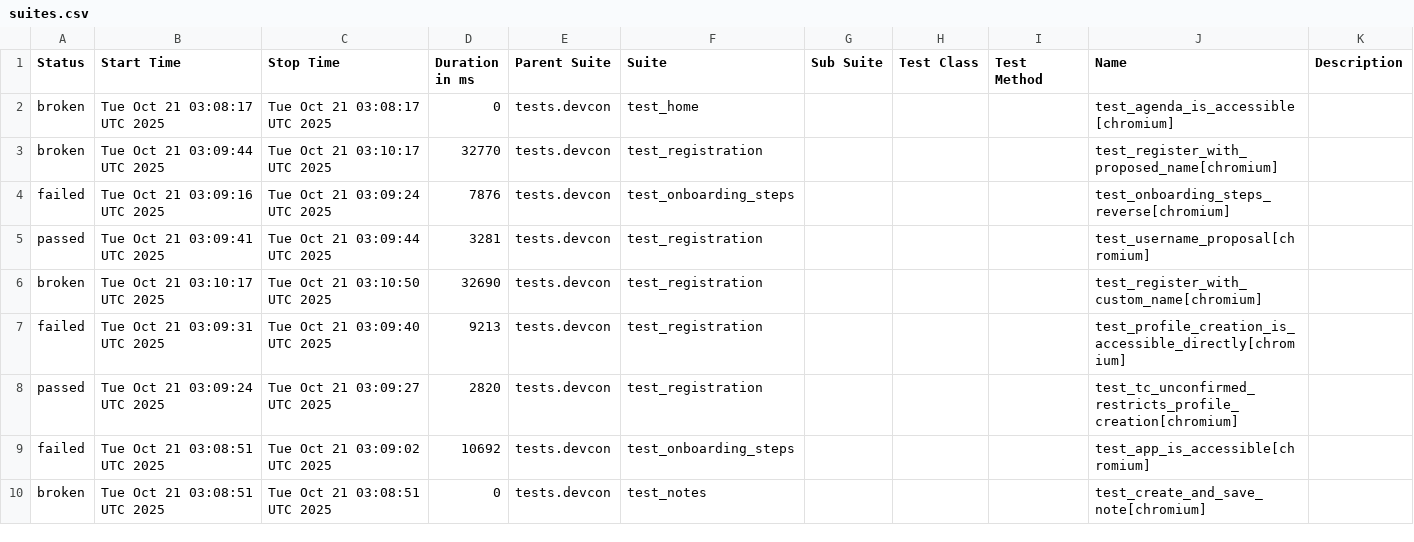
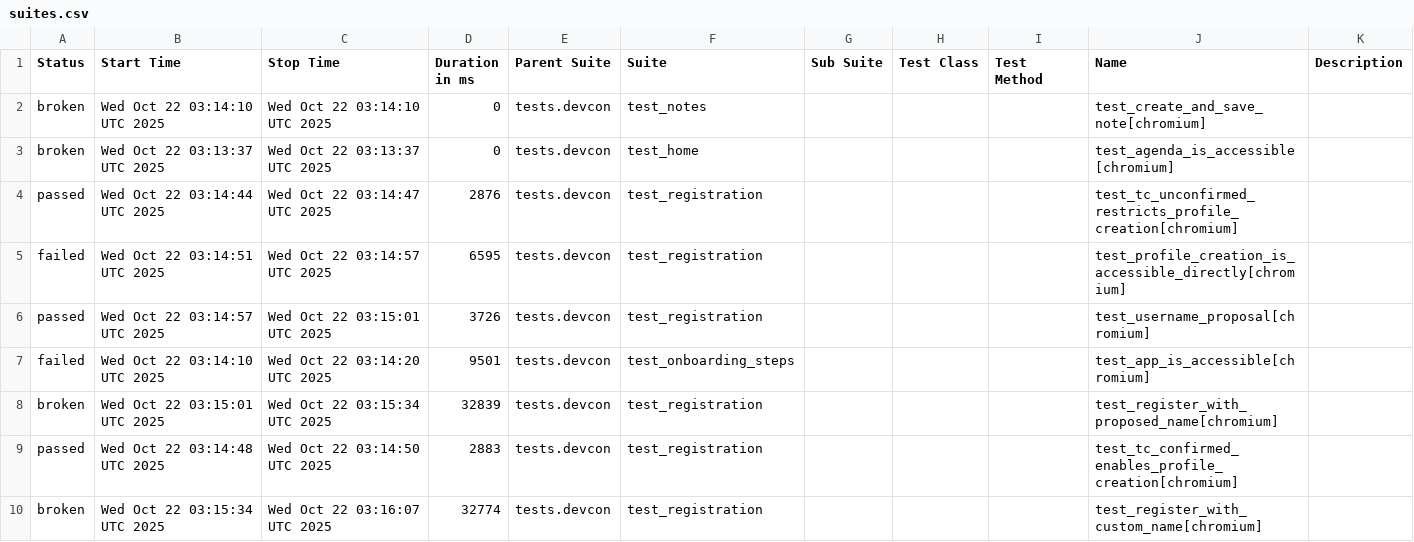
Before and after one commit to andrea-055/devcon_smoke_test, a CSV file: Prod/data/suites.csv, drawn as a sheet; only a part is shown; the diff covers the shown part only.

```diff
--- a/Prod/data/suites.csv
+++ b/Prod/data/suites.csv
@@ -1,10 +1,10 @@
 "Status","Start Time","Stop Time","Duration in ms","Parent Suite","Suite","Sub Suite","Test Class","Test Method","Name","Description"
-"broken","Tue Oct 21 03:08:17 UTC 2025","Tue Oct 21 03:08:17 UTC 2025","0","tests.devcon","test_home","","","","test_agenda_is_accessible[chromium]",""
-"broken","Tue Oct 21 03:09:44 UTC 2025","Tue Oct 21 03:10:17 UTC 2025","32770","tests.devcon","test_registration","","","","test_register_with_proposed_name[chromium]",""
-"failed","Tue Oct 21 03:09:16 UTC 2025","Tue Oct 21 03:09:24 UTC 2025","7876","tests.devcon","test_onboarding_steps","","","","test_onboarding_steps_reverse[chromium]",""
-"passed","Tue Oct 21 03:09:41 UTC 2025","Tue Oct 21 03:09:44 UTC 2025","3281","tests.devcon","test_registration","","","","test_username_proposal[chromium]",""
-"broken","Tue Oct 21 03:10:17 UTC 2025","Tue Oct 21 03:10:50 UTC 2025","32690","tests.devcon","test_registration","","","","test_register_with_custom_name[chromium]",""
-"failed","Tue Oct 21 03:09:31 UTC 2025","Tue Oct 21 03:09:40 UTC 2025","9213","tests.devcon","test_registration","","","","test_profile_creation_is_accessible_directly[chromium]",""
-"passed","Tue Oct 21 03:09:24 UTC 2025","Tue Oct 21 03:09:27 UTC 2025","2820","tests.devcon","test_registration","","","","test_tc_unconfirmed_restricts_profile_creation[chromium]",""
-"failed","Tue Oct 21 03:08:51 UTC 2025","Tue Oct 21 03:09:02 UTC 2025","10692","tests.devcon","test_onboarding_steps","","","","test_app_is_accessible[chromium]",""
-"broken","Tue Oct 21 03:08:51 UTC 2025","Tue Oct 21 03:08:51 UTC 2025","0","tests.devcon","test_notes","","","","test_create_and_save_note[chromium]",""
+"broken","Wed Oct 22 03:14:10 UTC 2025","Wed Oct 22 03:14:10 UTC 2025","0","tests.devcon","test_notes","","","","test_create_and_save_note[chromium]",""
+"broken","Wed Oct 22 03:13:37 UTC 2025","Wed Oct 22 03:13:37 UTC 2025","0","tests.devcon","test_home","","","","test_agenda_is_accessible[chromium]",""
+"passed","Wed Oct 22 03:14:44 UTC 2025","Wed Oct 22 03:14:47 UTC 2025","2876","tests.devcon","test_registration","","","","test_tc_unconfirmed_restricts_profile_creation[chromium]",""
+"failed","Wed Oct 22 03:14:51 UTC 2025","Wed Oct 22 03:14:57 UTC 2025","6595","tests.devcon","test_registration","","","","test_profile_creation_is_accessible_directly[chromium]",""
+"passed","Wed Oct 22 03:14:57 UTC 2025","Wed Oct 22 03:15:01 UTC 2025","3726","tests.devcon","test_registration","","","","test_username_proposal[chromium]",""
+"failed","Wed Oct 22 03:14:10 UTC 2025","Wed Oct 22 03:14:20 UTC 2025","9501","tests.devcon","test_onboarding_steps","","","","test_app_is_accessible[chromium]",""
+"broken","Wed Oct 22 03:15:01 UTC 2025","Wed Oct 22 03:15:34 UTC 2025","32839","tests.devcon","test_registration","","","","test_register_with_proposed_name[chromium]",""
+"passed","Wed Oct 22 03:14:48 UTC 2025","Wed Oct 22 03:14:50 UTC 2025","2883","tests.devcon","test_registration","","","","test_tc_confirmed_enables_profile_creation[chromium]",""
+"broken","Wed Oct 22 03:15:34 UTC 2025","Wed Oct 22 03:16:07 UTC 2025","32774","tests.devcon","test_registration","","","","test_register_with_custom_name[chromium]",""
```
Also changed, not shown: 1 added row, 1 removed row and 12 edited cells elsewhere in this file, 58 other files.
